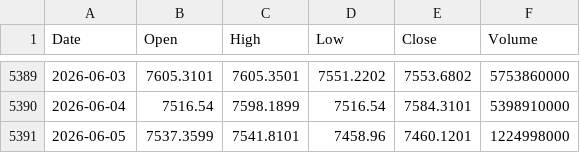
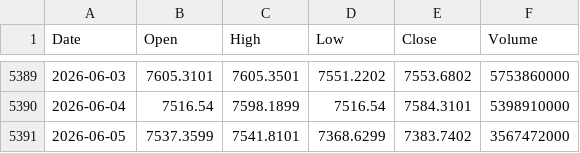
Before and after one commit to stephen0701/stock-trend-analysis, a CSV file: data/raw/GSPC.csv, drawn as a sheet; only a part is shown, gaps mark what is left out.

```diff
--- a/data/raw/GSPC.csv
+++ b/data/raw/GSPC.csv
@@ -5390,2 +5390,2 @@ Date,Open,High,Low,Close,Volume
 2026-06-04,7516.54,7598.1899,7516.54,7584.3101,5398910000
-2026-06-05,7537.3599,7541.8101,7458.96,7460.1201,1224998000
+2026-06-05,7537.3599,7541.8101,7368.6299,7383.7402,3567472000
```
Also changed, not shown: data/raw/GOOG.csv, data/raw/LLY.csv, 4 other files.
